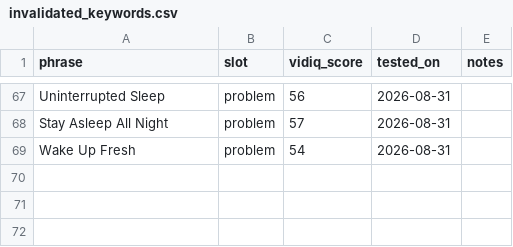
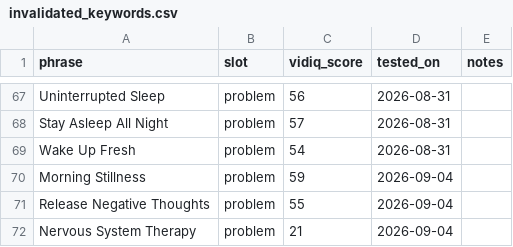
Before and after one commit to vini0894/raga-focus-dashboard, a CSV file: data/invalidated_keywords.csv, drawn as a sheet; only a part is shown, gaps mark what is left out.

```diff
--- a/data/invalidated_keywords.csv
+++ b/data/invalidated_keywords.csv
@@ -69 +69,4 @@ Stay Asleep All Night,problem,57,2026-08-31
 Wake Up Fresh,problem,54,2026-08-31
+Morning Stillness,problem,59,2026-09-04
+Release Negative Thoughts,problem,55,2026-09-04
+Nervous System Therapy,problem,21,2026-09-04
```
Also changed, not shown: data/keyword_bank.csv, 5 other files.
